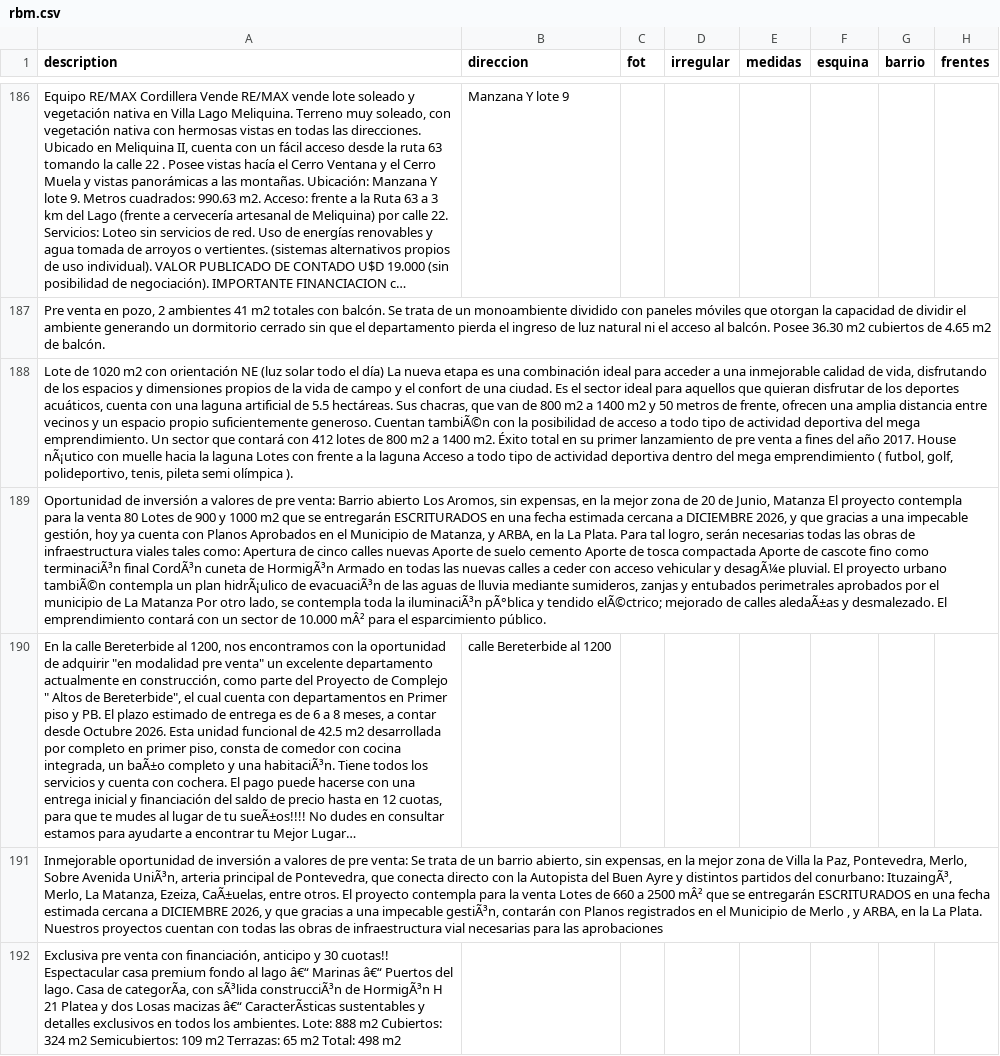
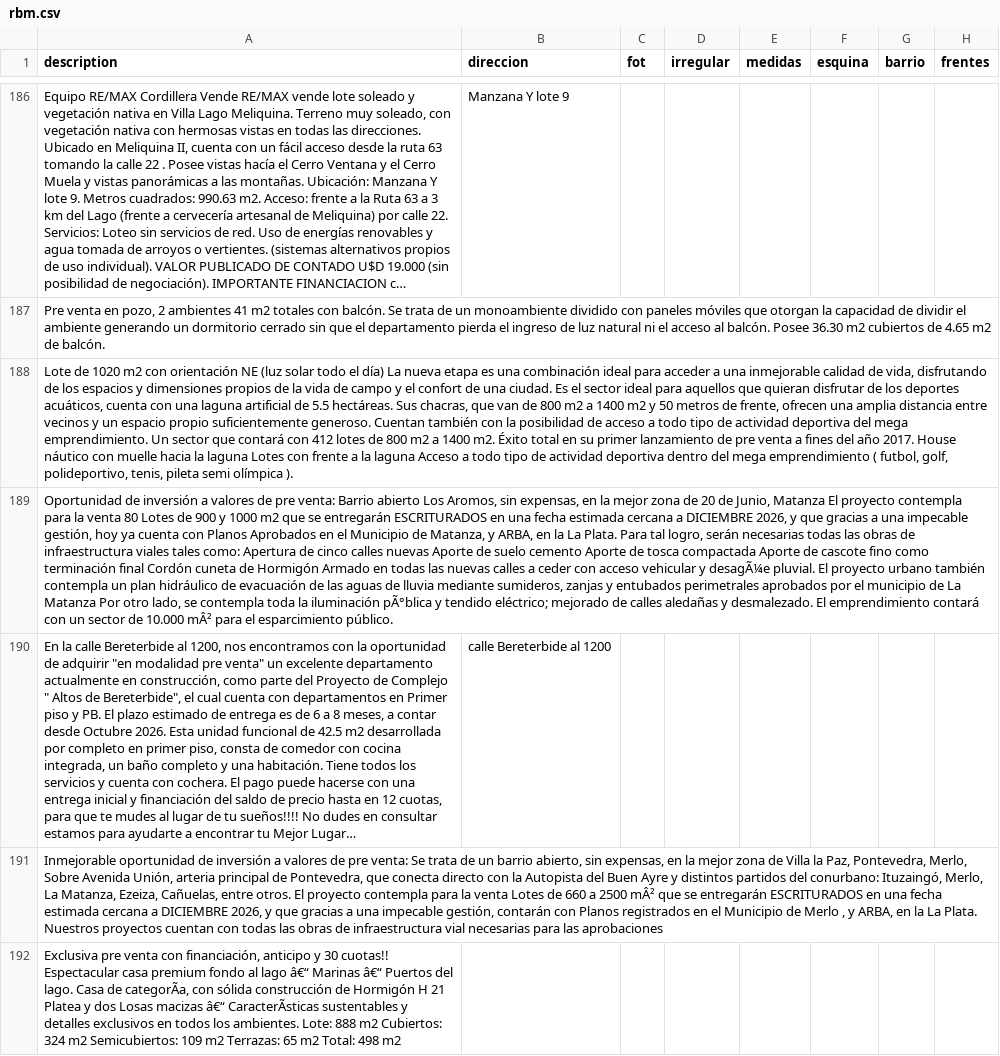
Before and after one commit to cientopolis/OVS-extractor-idis, a CSV file: output/rbm.csv, drawn as a sheet; only a part is shown, gaps mark what is left out; long unchanged cells end in …; the diff covers the shown part only; the diff names each change by its address in the sheet, - before the commit and + after, or states it on an @@ line.

Commit message:
subo output

```diff
--- a/output/rbm.csv
+++ b/output/rbm.csv
-A188 (description): …generoso. Cuentan tambiÃ©n con la posibilidad de acceso a todo tipo de actividad deportiva del mega emprendimiento. Un sector que contará con 412 lotes de 800 m2 a 1400 m2. Éxito total en su primer lanzamiento de pre venta a fines del año 2017. House nÃ¡utico con muelle…
+A188 (description): …generoso. Cuentan también con la posibilidad de acceso a todo tipo de actividad deportiva del mega emprendimiento. Un sector que contará con 412 lotes de 800 m2 a 1400 m2. Éxito total en su primer lanzamiento de pre venta a fines del año 2017. House náutico con muelle…
-A189 (description): …fino como terminaciÃ³n final CordÃ³n cuneta de HormigÃ³n Armado en todas las nuevas calles a ceder con acceso vehicular y desagÃ¼e pluvial. El proyecto urbano tambiÃ©n contempla un plan hidrÃ¡ulico de evacuaciÃ³n de las aguas de lluvia mediante sumideros, zanjas y entubados perimetrales aprobados por el municipio de La Matanza Por otro lado, se contempla toda la iluminaciÃ³n pÃ°blica y tendido elÃ©ctrico; mejorado de calles aledaÃ±as y desmalezado.…
+A189 (description): …fino como terminación final Cordón cuneta de Hormigón Armado en todas las nuevas calles a ceder con acceso vehicular y desagÃ¼e pluvial. El proyecto urbano también contempla un plan hidráulico de evacuación de las aguas de lluvia mediante sumideros, zanjas y entubados perimetrales aprobados por el municipio de La Matanza Por otro lado, se contempla toda la iluminación pÃ°blica y tendido eléctrico; mejorado de calles aledañas y desmalezado.…
-A190 (description): …integrada, un baÃ±o completo y una habitaciÃ³n. Tiene todos los servicios y cuenta con cochera. El pago puede hacerse con una entrega inicial y financiación del saldo de precio hasta en 12 cuotas, para que te mudes al lugar de tu sueÃ±os!!!! No dudes…
+A190 (description): …integrada, un baño completo y una habitación. Tiene todos los servicios y cuenta con cochera. El pago puede hacerse con una entrega inicial y financiación del saldo de precio hasta en 12 cuotas, para que te mudes al lugar de tu sueños!!!! No dudes…
-A191 (description): …Sobre Avenida UniÃ³n, arteria principal de Pontevedra, que conecta directo con la Autopista del Buen Ayre y distintos partidos del conurbano: ItuzaingÃ³, Merlo, La Matanza, Ezeiza, CaÃ±uelas, entre otros. El proyecto contempla para la venta Lotes de 660 a 2500 mÂ² que se entregarán ESCRITURADOS en una fecha estimada cercana a DICIEMBRE 2026, y que gracias a una impecable gestiÃ³n, contarán con…
+A191 (description): …Sobre Avenida Unión, arteria principal de Pontevedra, que conecta directo con la Autopista del Buen Ayre y distintos partidos del conurbano: Ituzaingó, Merlo, La Matanza, Ezeiza, Cañuelas, entre otros. El proyecto contempla para la venta Lotes de 660 a 2500 mÂ² que se entregarán ESCRITURADOS en una fecha estimada cercana a DICIEMBRE 2026, y que gracias a una impecable gestión, contarán con…
-A192 (description): …categorÃa, con sÃ³lida construcciÃ³n de HormigÃ³n H 21…
+A192 (description): …categorÃa, con sólida construcción de Hormigón H 21…
```
Also changed, not shown: 15 edited cells elsewhere in this file, 1 other file.
